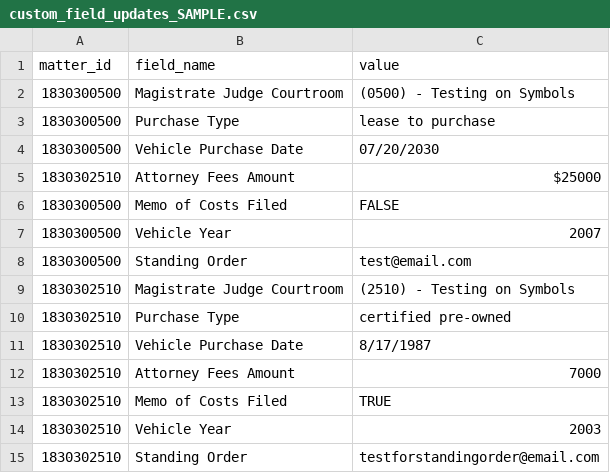
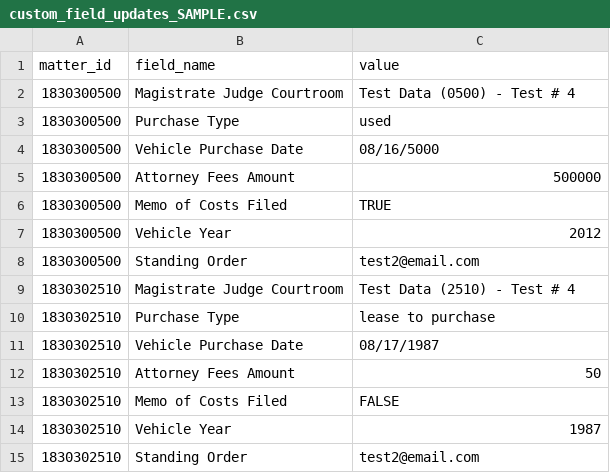
Before and after one commit to tdolan0816/QuillArrow-ClioAPIOrchestrator, a CSV file: data_inputs/custom_field_updates_SAMPLE.csv, drawn as a sheet.

Commit message:
added sample matter updates csv

```diff
--- a/data_inputs/custom_field_updates_SAMPLE.csv
+++ b/data_inputs/custom_field_updates_SAMPLE.csv
@@ -1,15 +1,15 @@
 matter_id,field_name,value
-1830300500,Magistrate Judge Courtroom,(0500) - Testing on Symbols
-1830300500,Purchase Type,lease to purchase
-1830300500,Vehicle Purchase Date,07/20/2030
-1830302510,Attorney Fees Amount,$25000
-1830300500,Memo of Costs Filed,FALSE
-1830300500,Vehicle Year,2007
-1830300500,Standing Order,test@email.com
-1830302510,Magistrate Judge Courtroom,(2510) - Testing on Symbols
-1830302510,Purchase Type,certified pre-owned
-1830302510,Vehicle Purchase Date,8/17/1987
-1830302510,Attorney Fees Amount,7000
-1830302510,Memo of Costs Filed,TRUE
-1830302510,Vehicle Year,2003
-1830302510,Standing Order,testforstandingorder@email.com
+1830300500,Magistrate Judge Courtroom,Test Data (0500) - Test # 4
+1830300500,Purchase Type,used
+1830300500,Vehicle Purchase Date,08/16/5000
+1830300500,Attorney Fees Amount,500000
+1830300500,Memo of Costs Filed,TRUE
+1830300500,Vehicle Year,2012
+1830300500,Standing Order,test2@email.com
+1830302510,Magistrate Judge Courtroom,Test Data (2510) - Test # 4
+1830302510,Purchase Type,lease to purchase
+1830302510,Vehicle Purchase Date,08/17/1987
+1830302510,Attorney Fees Amount,50
+1830302510,Memo of Costs Filed,FALSE
+1830302510,Vehicle Year,1987
+1830302510,Standing Order,test2@email.com
```
Also changed, not shown: 1 other file.
